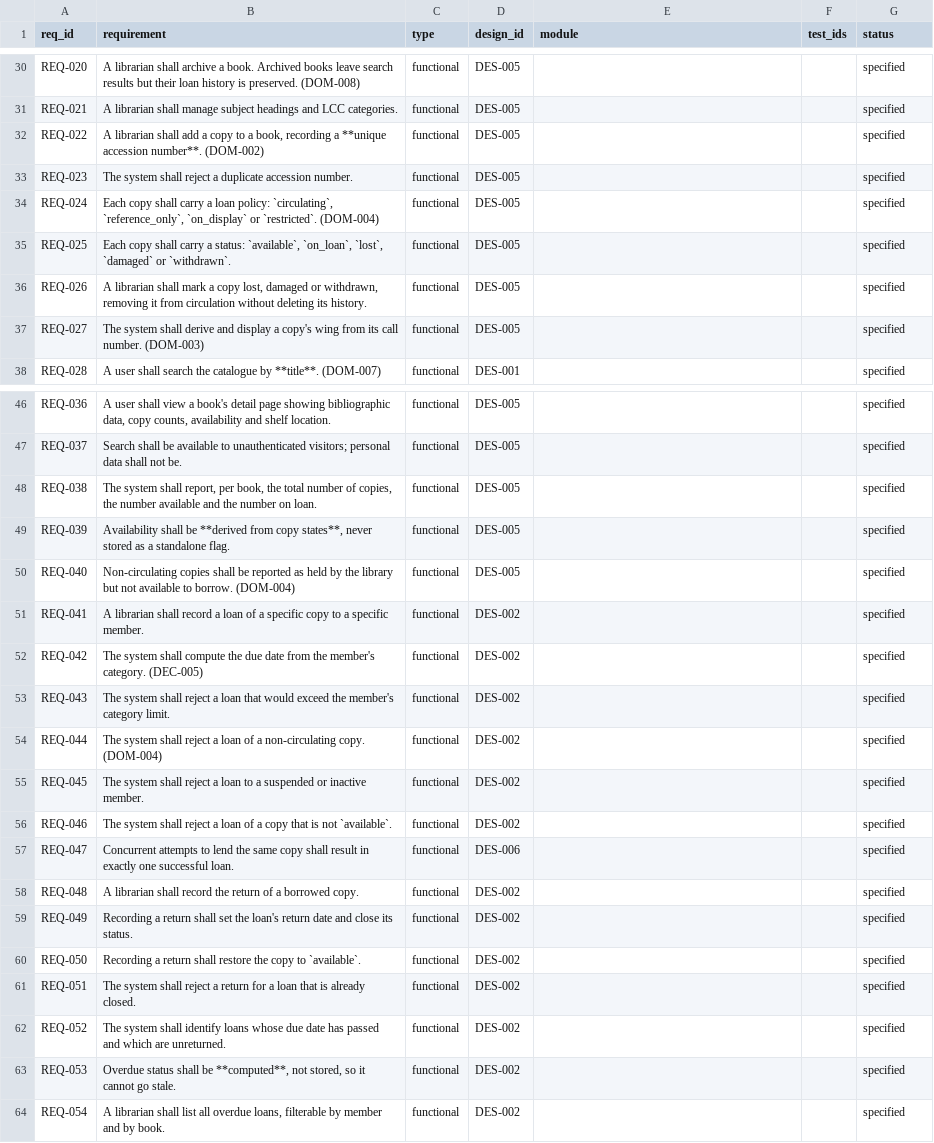
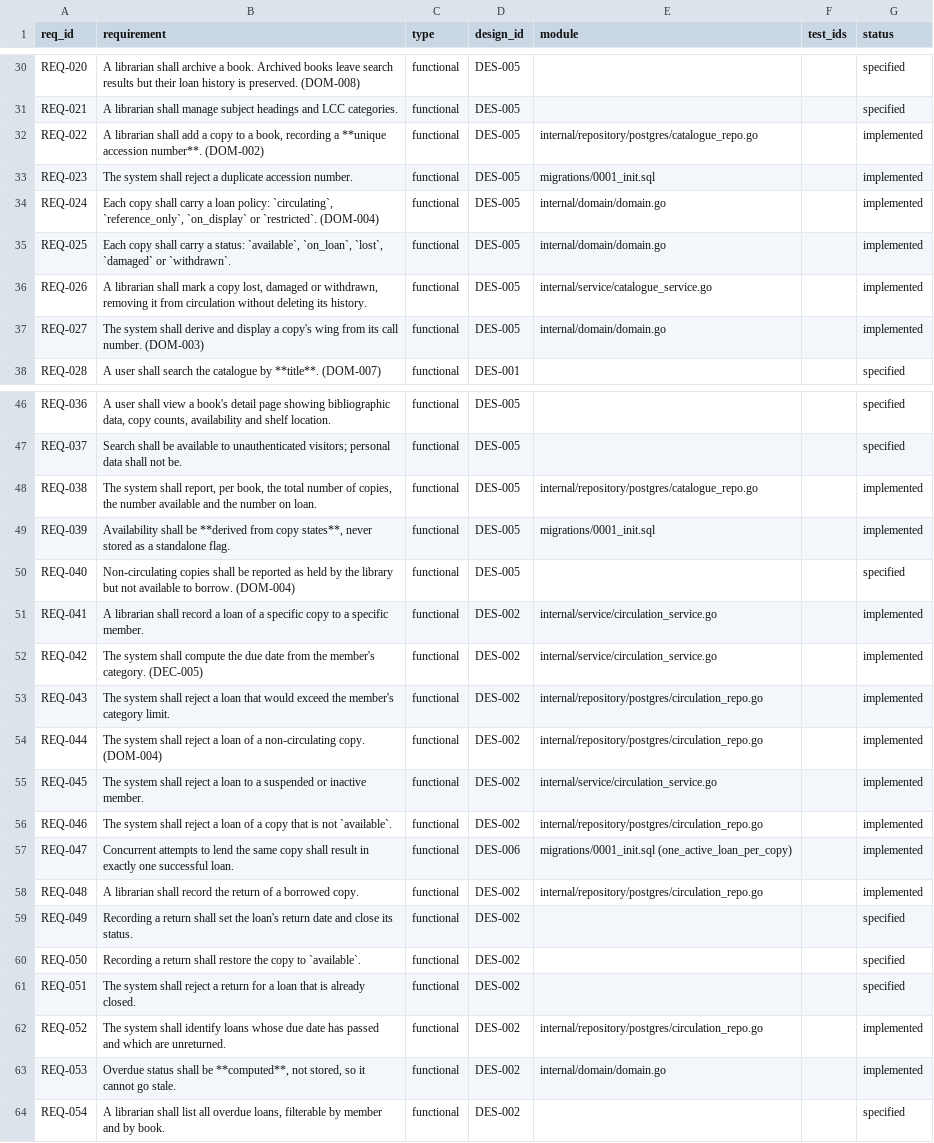
Before and after one commit to Ferousco-dev/holibrary-backend, a CSV file: .ilana/traceability.csv, drawn as a sheet; only a part is shown, gaps mark what is left out; the diff covers the shown part only; the diff names each change by its address in the sheet, - before the commit and + after, or states it on an @@ line.

Commit message:
Publish the OpenAPI specification and serve Swagger UI
The frontend lives in a separate repository and builds against this
contract, so the contract is served from the running service rather than
kept in a file someone has to remember to share.

- docs/openapi.yaml: 21 paths, 24 operations, 14 schemas. Documents the
  reasoning as well as the shape: why there is no registration endpoint,
  why availability is derived, why a temporary password is not a working
  credential, and which copy status transitions are legal.
- GET /docs serves interactive Swagger UI; GET /openapi.yaml serves the
  specification for code generators.
- The spec is embedded with go:embed, so documentation ships inside the
  binary. One copy of the file exists: docs/openapi.yaml symlinks to the
  embedded one, so they cannot drift apart.
- Two contract tests: every route must be documented, and every
  documented path must have a route. Documentation that has quietly
  drifted is worse than none, because the frontend finds out at
  integration time.

```diff
--- a/.ilana/traceability.csv
+++ b/.ilana/traceability.csv
-E32 (module): (empty)
+E32 (module): internal/repository/postgres/catalogue_repo.go
-G32:G37 (status): specified
+G32:G37 (status): implemented
-E33 (module): (empty)
+E33 (module): migrations/0001_init.sql
-E34:E35 (module): (empty)
+E34:E35 (module): internal/domain/domain.go
-E36 (module): (empty)
+E36 (module): internal/service/catalogue_service.go
-E37 (module): (empty)
+E37 (module): internal/domain/domain.go
-E48 (module): (empty)
+E48 (module): internal/repository/postgres/catalogue_repo.go
-G48:G49 (status): specified
+G48:G49 (status): implemented
-E49 (module): (empty)
+E49 (module): migrations/0001_init.sql
-E51:E52 (module): (empty)
+E51:E52 (module): internal/service/circulation_service.go
-G51:G58 (status): specified
+G51:G58 (status): implemented
-E53:E54 (module): (empty)
+E53:E54 (module): internal/repository/postgres/circulation_repo.go
-E55 (module): (empty)
+E55 (module): internal/service/circulation_service.go
-E56 (module): (empty)
+E56 (module): internal/repository/postgres/circulation_repo.go
-E57 (module): (empty)
+E57 (module): migrations/0001_init.sql (one_active_loan_per_copy)
-E58 (module): (empty)
+E58 (module): internal/repository/postgres/circulation_repo.go
-E62 (module): (empty)
+E62 (module): internal/repository/postgres/circulation_repo.go
-G62:G63 (status): specified
+G62:G63 (status): implemented
-E63 (module): (empty)
+E63 (module): internal/domain/domain.go
```
Also changed, not shown: 58 edited cells elsewhere in this file, 7 other files.
